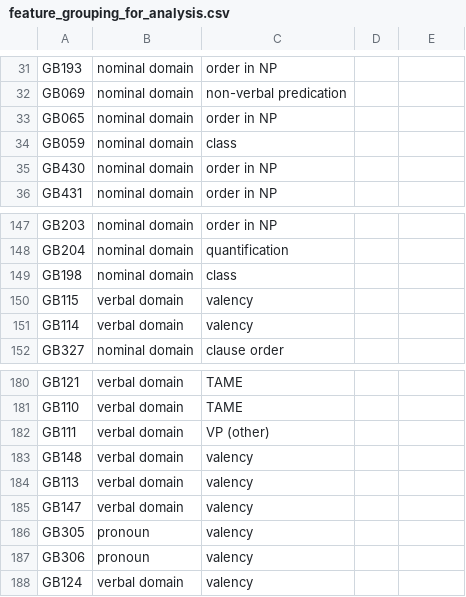
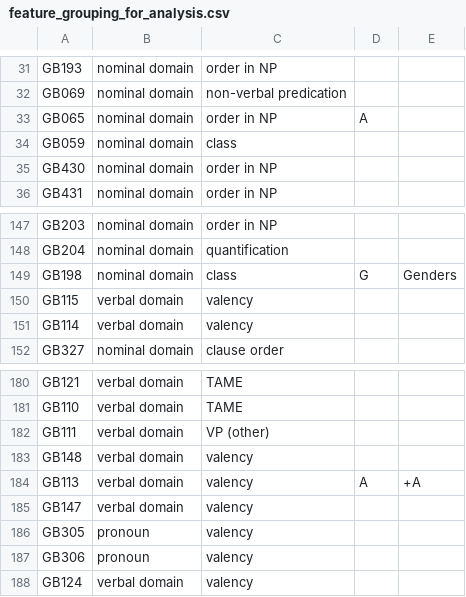
Before and after one commit to grambank/grambank-analysed, a CSV file: R_grambank/feature_grouping_for_analysis.csv, drawn as a sheet; only a part is shown, gaps mark what is left out; the diff covers the shown part only.

```diff
--- a/R_grambank/feature_grouping_for_analysis.csv
+++ b/R_grambank/feature_grouping_for_analysis.csv
@@ -33 +33 @@ GB069,nominal domain,non-verbal predication
-GB065,nominal domain,order in NP
+GB065,nominal domain,order in NP,A,
@@ -149 +149 @@ GB204,nominal domain,quantification
-GB198,nominal domain,class
+GB198,nominal domain,class,G,Genders
@@ -184 +184 @@ GB148,verbal domain,valency
-GB113,verbal domain,valency
+GB113,verbal domain,valency,A,+A
```
Also changed, not shown: 54 edited cells elsewhere in this file.
